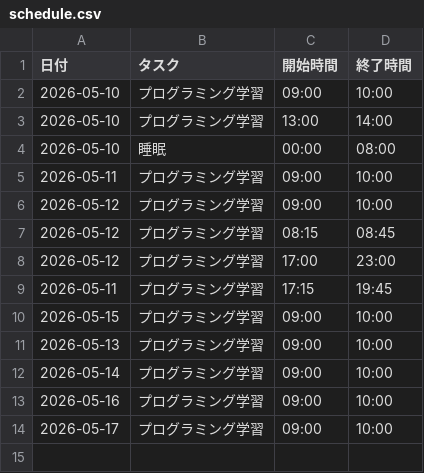
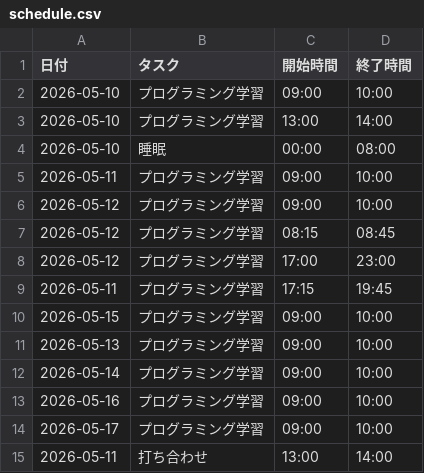
Before and after one commit to guangtaiyuyi-ship-it/time_scchedule, a CSV file: schedule.csv, drawn as a sheet; the diff names each change by its address in the sheet, - before the commit and + after, or states it on an @@ line.

```diff
--- a/schedule.csv
+++ b/schedule.csv
+row 15: 2026-05-11 | 打ち合わせ | 13:00 | 14:00
```
Also changed, not shown: 2 other files.
